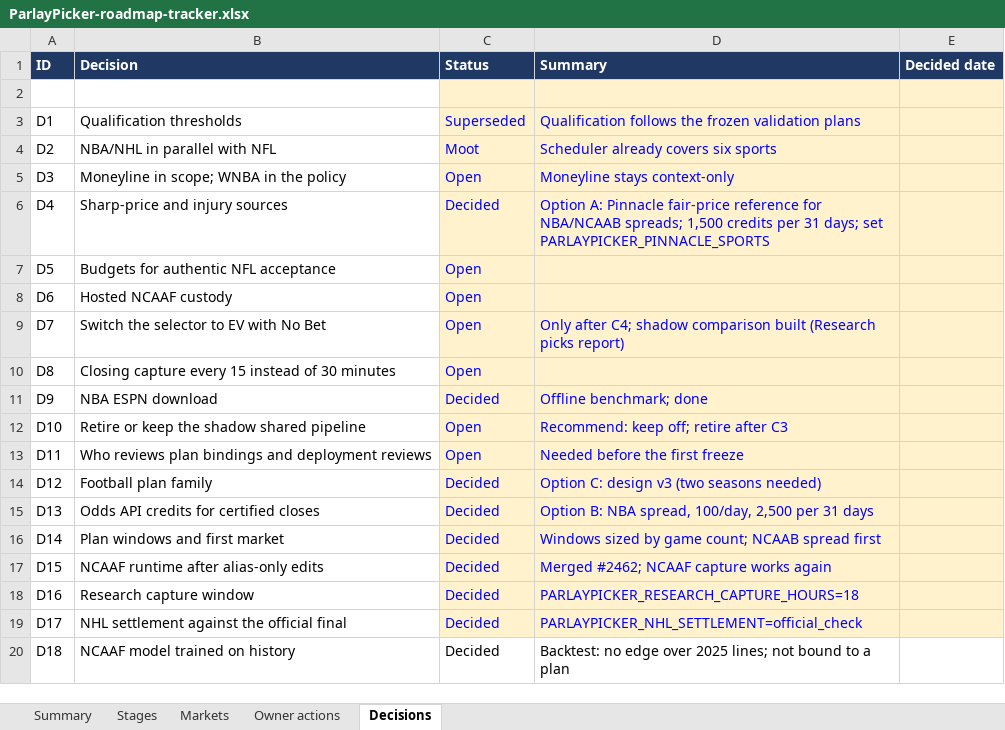
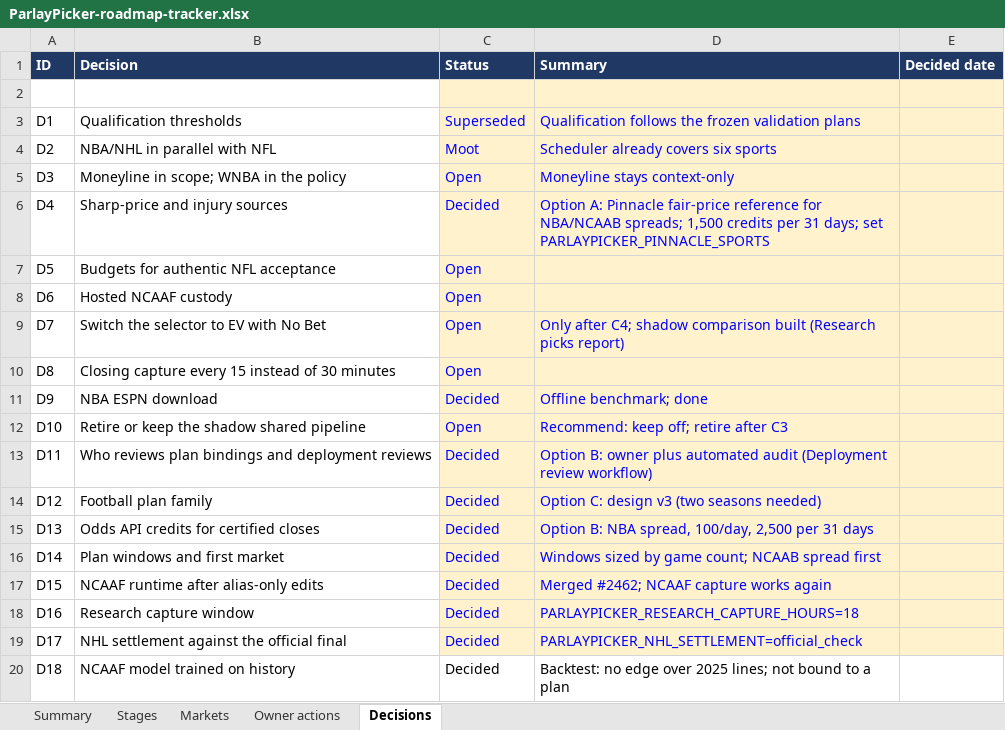
Before and after one commit to elrey72011/ParlayPicker, an Excel workbook: docs/roadmap/ParlayPicker-roadmap-tracker.xlsx, sheet Decisions, drawn as a sheet; values as stored, in another font and other column widths than the file's, no borders; conditional formats not drawn; the diff names each change by its address in the sheet, - before the commit and + after, or states it on an @@ line.

```diff
--- a/docs/roadmap/ParlayPicker-roadmap-tracker.xlsx (sheet Decisions)
+++ b/docs/roadmap/ParlayPicker-roadmap-tracker.xlsx (sheet Decisions)
-C13 (Status): Open
+C13 (Status): Decided
-D13 (Summary): Needed before the first freeze
+D13 (Summary): Option B: owner plus automated audit (Deployment review workflow)
```
Also changed, not shown: 6 other files.
